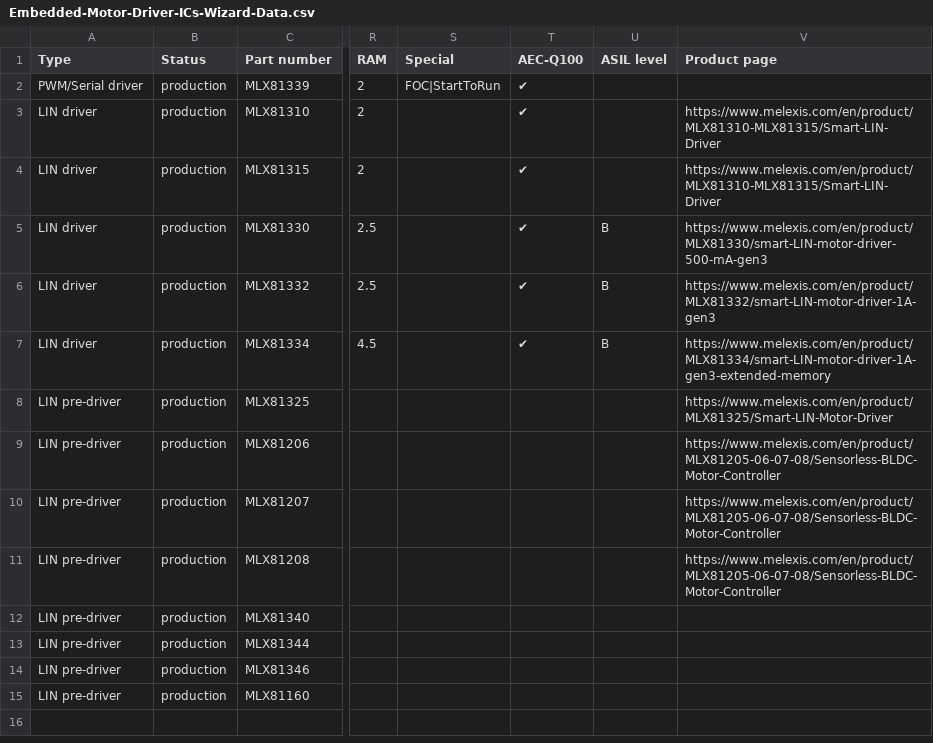
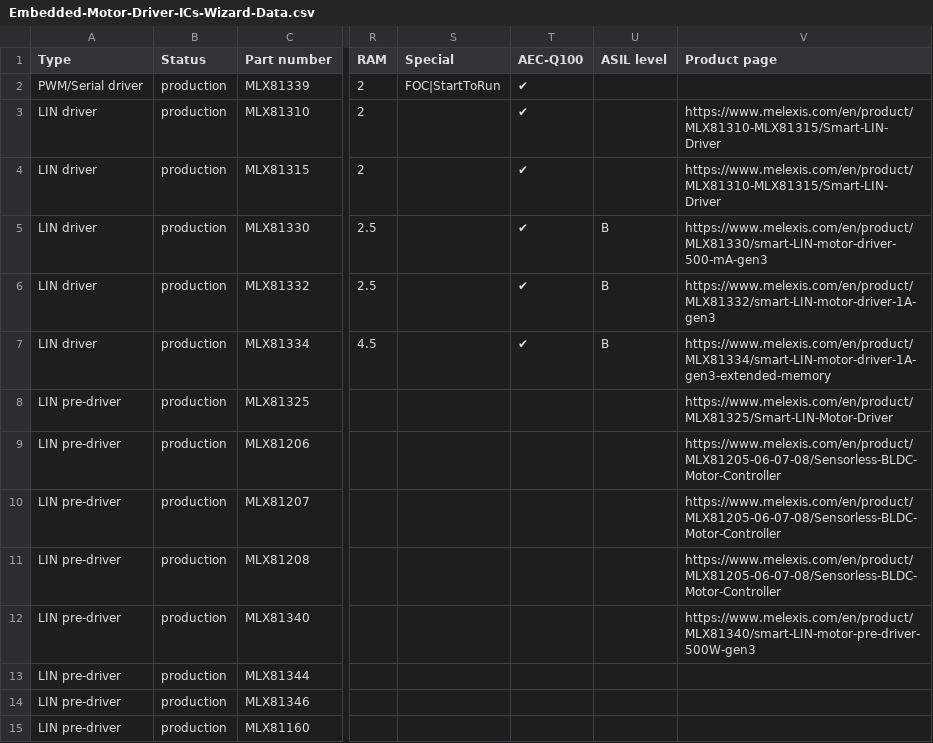
Before and after one commit to MelexisBC/Wizard--Embedded-Motor-Driver-ICs-Data, a CSV file: Embedded-Motor-Driver-ICs-Wizard-Data.csv, drawn as a sheet; only a part is shown, gaps mark what is left out; the diff names each change by its address in the sheet, - before the commit and + after, or states it on an @@ line.

Commit message:
Wizard - Embedded motor driver ICs - Google sheet updated

```diff
--- a/Embedded-Motor-Driver-ICs-Wizard-Data.csv
+++ b/Embedded-Motor-Driver-ICs-Wizard-Data.csv
-V12 (Product page): (empty)
+V12 (Product page): https://www.melexis.com/en/product/MLX81340/smart-LIN-motor-pre-driver-500W-gen3
```
